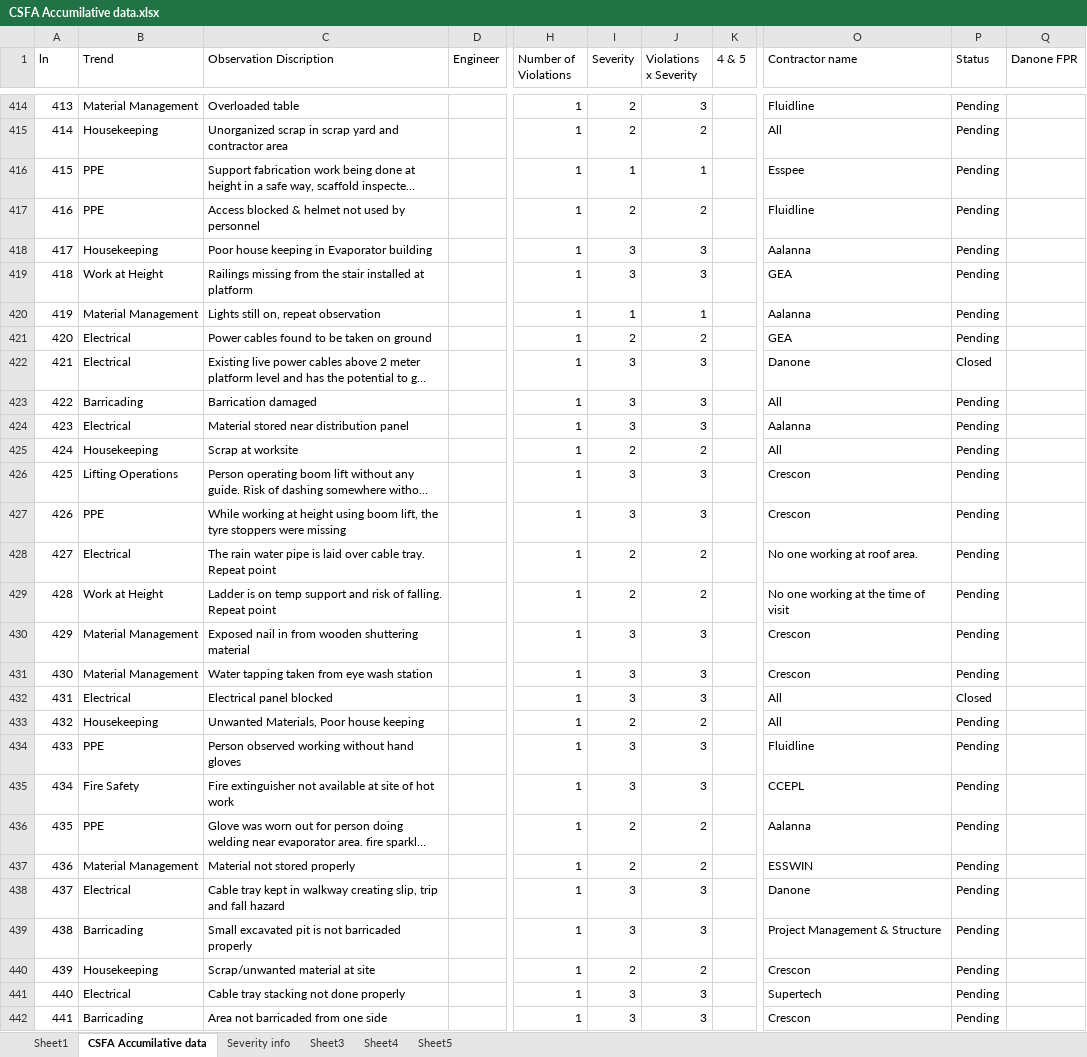
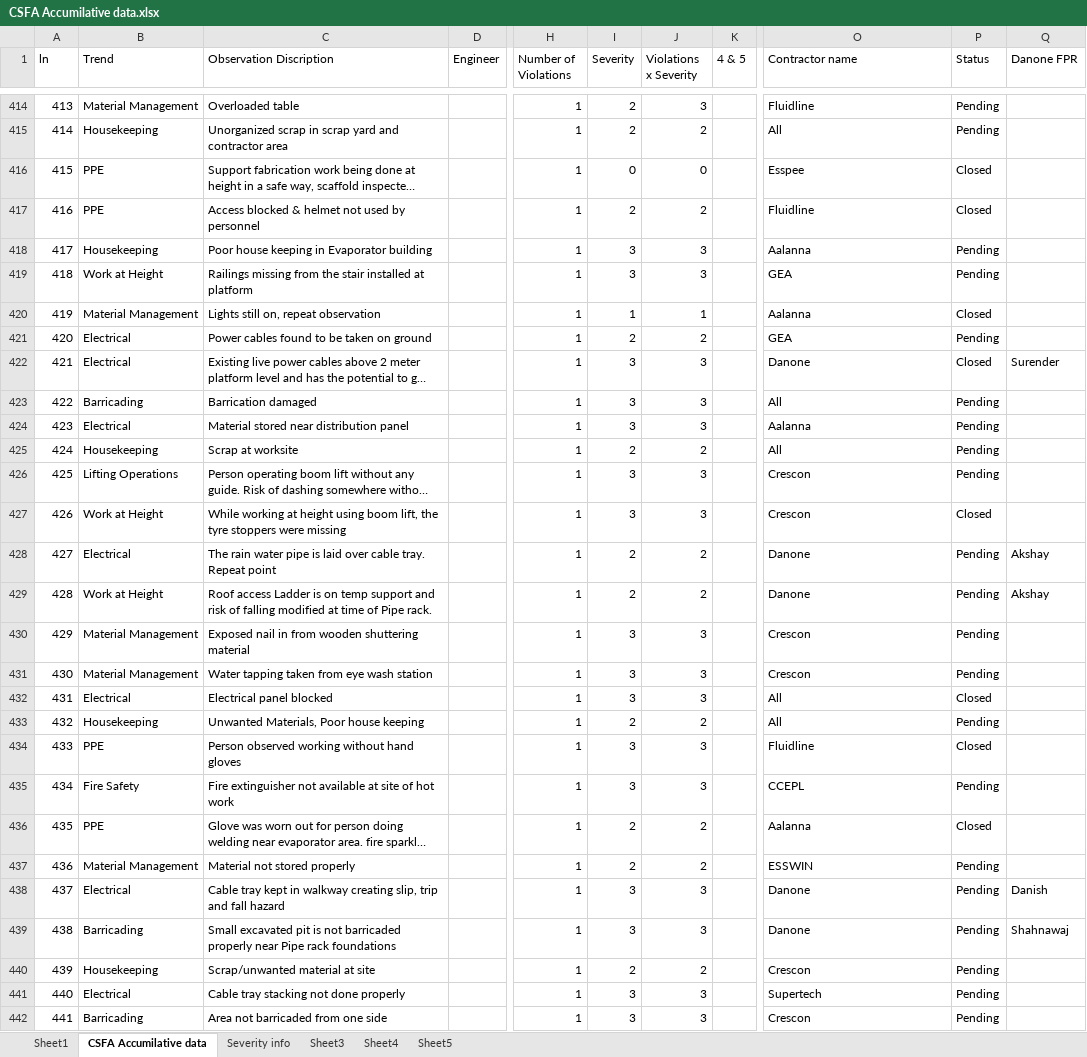
Before and after one commit to Jayanth-M0625/Danone_Safety_Automation, an Excel workbook: CSFA/CSFA Accumilative data.xlsx, sheet CSFA Accumilative data, drawn as a sheet; only a part is shown, gaps mark what is left out; long unchanged cells end in …; values as stored, in another font and other column widths than the file's, no cell formats; charts and pictures not drawn; the diff covers the shown part only; the diff names each change by its address in the sheet, - before the commit and + after, or states it on an @@ line.

```diff
--- a/CSFA/CSFA Accumilative data.xlsx (sheet CSFA Accumilative data)
+++ b/CSFA/CSFA Accumilative data.xlsx (sheet CSFA Accumilative data)
-I416 (Severity): 1
+I416 (Severity): 0
-J416 (Violations x Severity): 1
+J416 (Violations x Severity): 0
-P416:P417 (Status): Pending
+P416:P417 (Status): Closed
-P420 (Status): Pending
+P420 (Status): Closed
-Q422 (Danone FPR): (empty)
+Q422 (Danone FPR): Surender
-B427 (Trend): PPE
+B427 (Trend): Work at Height
-P427 (Status): Pending
+P427 (Status): Closed
-O428 (Contractor name): No one working at roof area.
+O428 (Contractor name): Danone
-Q428:Q429 (Danone FPR): (empty)
+Q428:Q429 (Danone FPR): Akshay
-C429 (Observation Discription): Ladder is on temp support and risk of falling. Repeat point
+C429 (Observation Discription): Roof access Ladder is on temp support and risk of falling modified at time of Pipe rack.
-O429 (Contractor name): No one working at the time of visit
+O429 (Contractor name): Danone
-P434 (Status): Pending
+P434 (Status): Closed
-P436 (Status): Pending
+P436 (Status): Closed
-Q438 (Danone FPR): (empty)
+Q438 (Danone FPR): Danish
-C439 (Observation Discription): …barricaded properly
+C439 (Observation Discription): …barricaded properly near Pipe rack foundations
-O439 (Contractor name): Project Management & Structure
+O439 (Contractor name): Danone
-Q439 (Danone FPR): (empty)
+Q439 (Danone FPR): Shahnawaj
```
Also changed, not shown: other rows of this sheet, sheet Severity info, sheet Sheet1, sheet Sheet3, cell formats, formulas that keep their value, charts or pictures, 4 other files.
